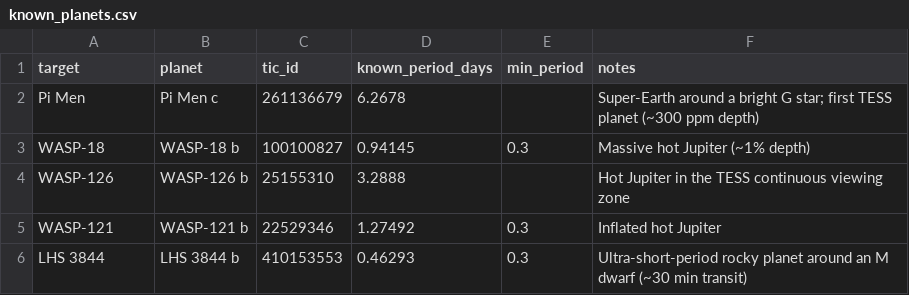
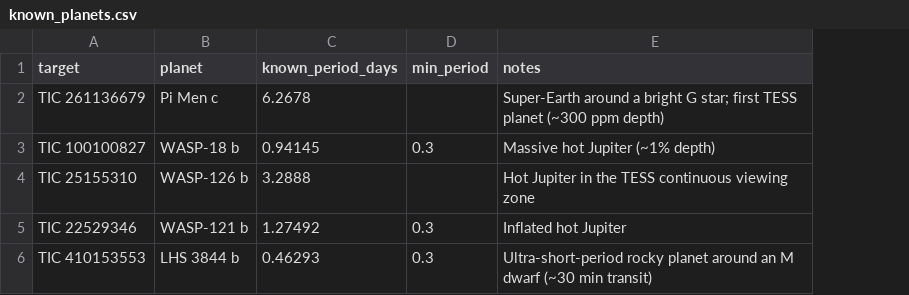
Before and after one commit to DanielGregory/Nasa_discover, a CSV file: known_planets.csv, drawn as a sheet; the diff names each change by its address in the sheet, - before the commit and + after, or states it on an @@ line.

```diff
--- a/known_planets.csv
+++ b/known_planets.csv
-column C (tic_id), rows 2-6: 261136679 | 100100827 | 25155310 | 22529346 | 410153553
-A2 (target): Pi Men
+A2 (target): TIC 261136679
-A3 (target): WASP-18
+A3 (target): TIC 100100827
-A4 (target): WASP-126
+A4 (target): TIC 25155310
-A5 (target): WASP-121
+A5 (target): TIC 22529346
-A6 (target): LHS 3844
+A6 (target): TIC 410153553
```
Also changed, not shown: 5 other files.
